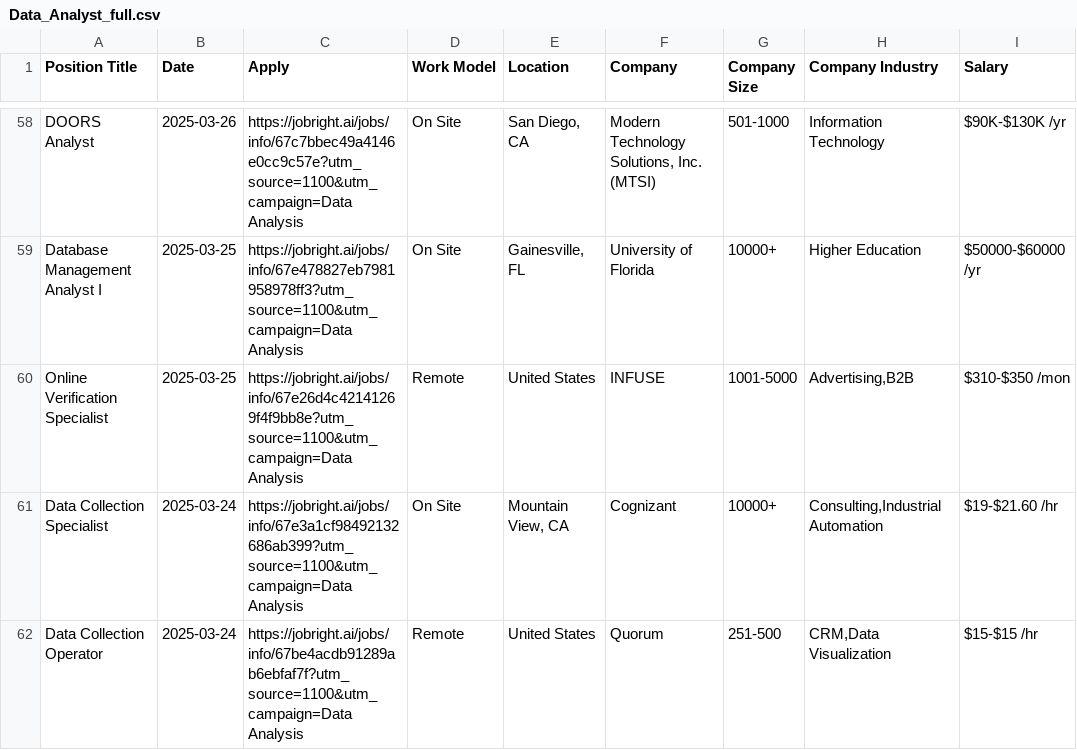
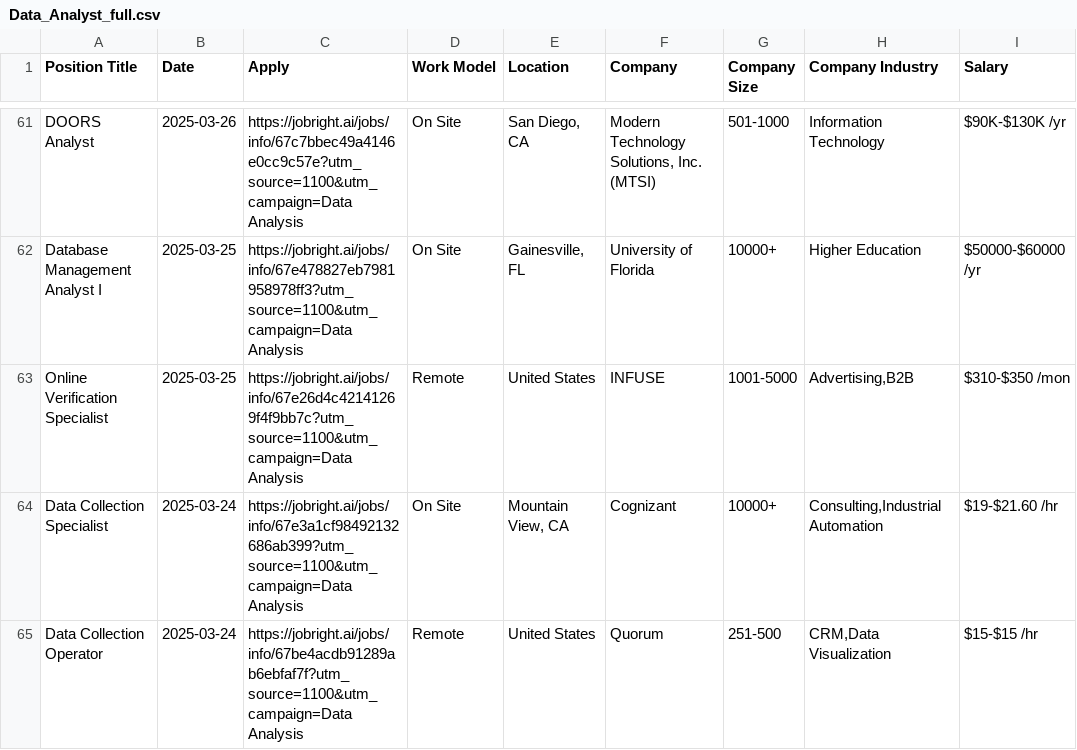
Before and after one commit to Pradeepsingh61/job_DE1, a CSV file: Data_Analyst_full.csv, drawn as a sheet; only a part is shown, gaps mark what is left out; addresses are those after the commit; the diff covers the shown part only; the diff names each change by its address in the sheet, - before the commit and + after, or states it on an @@ line.

```diff
--- a/Data_Analyst_full.csv
+++ b/Data_Analyst_full.csv
-C63 (Apply): https://jobright.ai/jobs/info/67e26d4c42141269f4f9bb8e?utm_source=1100&utm_campaign=Data Analysis
+C63 (Apply): https://jobright.ai/jobs/info/67e26d4c42141269f4f9bb7c?utm_source=1100&utm_campaign=Data Analysis
```
Also changed, not shown: 11 added rows, 5 removed rows and 6 edited cells elsewhere in this file, Consulting_full.csv, Data_Engineer_full.csv, 14 other files.
